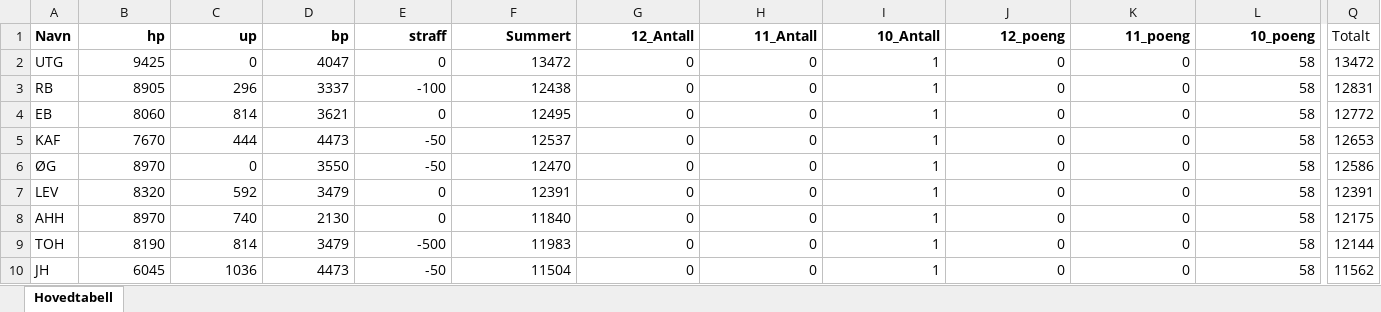
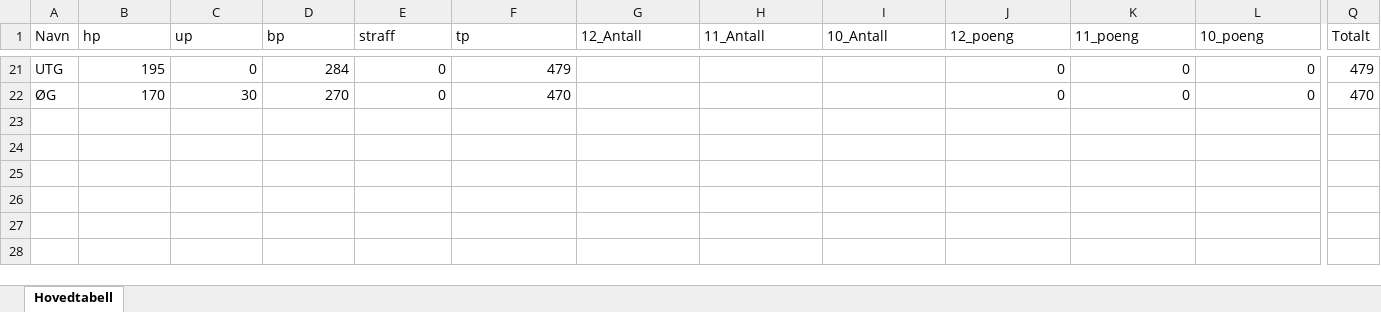
Before and after one commit to Tresfjording/stps, an Excel workbook: stps_tolk.xlsx, sheet Hovedtabell, drawn as a sheet; only a part is shown, gaps mark what is left out; values as stored, in another font and other column widths than the file's, no borders; removed rows and columns are numbered as before the commit, all else as after; rows hold the shown columns only; the diff covers the shown part only; the diff names each change by its address in the sheet, - before the commit and + after, or states it on an @@ line.

Commit message:
21.07.2026  - 23:09:50 - Updated existing Excel file 'stps_tolk.xlsx' with new data.

```diff
--- a/stps_tolk.xlsx (sheet Hovedtabell)
+++ b/stps_tolk.xlsx (sheet Hovedtabell)
-A1:L1 bold: on
+A1:L1 bold: off
-B1:L1 alignment: right
+B1:L1 alignment: left
-F1: Summert
+F1: tp
-B21 (hp): 9425
+B21 (hp): 195
-D21 (bp): 4047
+D21 (bp): 284
-F21 (tp): 13472
+F21 (tp): 479
-G21 (12_Antall): 0
+G21 (12_Antall): (empty)
-H21 (11_Antall): 0
+H21 (11_Antall): (empty)
-I21 (10_Antall): 1
+I21 (10_Antall): (empty)
-L21 (10_poeng): 58
+L21 (10_poeng): 0
-Q21 (Totalt): 13472
+Q21 (Totalt): 479
-row 3: RB | 8905 | 296 | 3337 | -100 | 12438 | 0 | 0 | 1 | 0 | 0 | 58 | 12831
-row 4: EB | 8060 | 814 | 3621 | 0 | 12495 | 0 | 0 | 1 | 0 | 0 | 58 | 12772
-row 5: KAF | 7670 | 444 | 4473 | -50 | 12537 | 0 | 0 | 1 | 0 | 0 | 58 | 12653
-row 6: ØG | 8970 | 0 | 3550 | -50 | 12470 | 0 | 0 | 1 | 0 | 0 | 58 | 12586
-row 7: LEV | 8320 | 592 | 3479 | 0 | 12391 | 0 | 0 | 1 | 0 | 0 | 58 | 12391
-row 8: AHH | 8970 | 740 | 2130 | 0 | 11840 | 0 | 0 | 1 | 0 | 0 | 58 | 12175
-row 9: TOH | 8190 | 814 | 3479 | -500 | 11983 | 0 | 0 | 1 | 0 | 0 | 58 | 12144
-row 10: JH | 6045 | 1036 | 4473 | -50 | 11504 | 0 | 0 | 1 | 0 | 0 | 58 | 11562
+row 22: ØG | 170 | 30 | 270 | 0 | 470 |  |  |  | 0 | 0 | 0 | 470
```
Also changed, not shown: 19 added rows and 3 edited cells elsewhere in this sheet, formulas that keep their value, charts or pictures, 21 other files.
